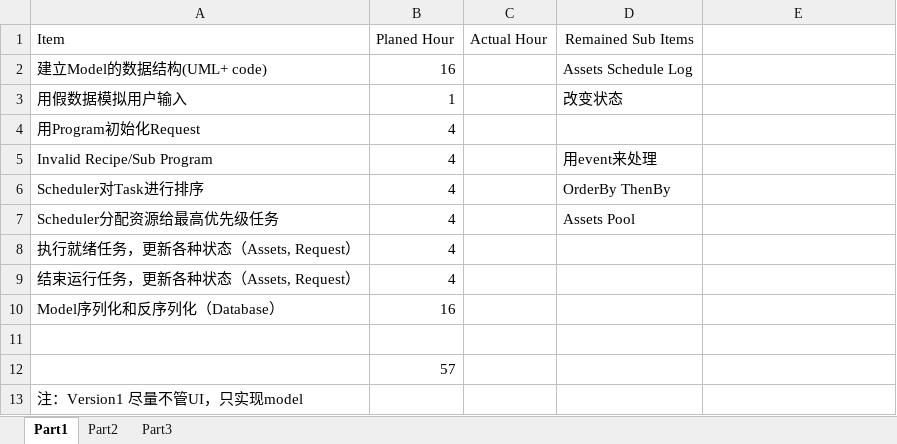
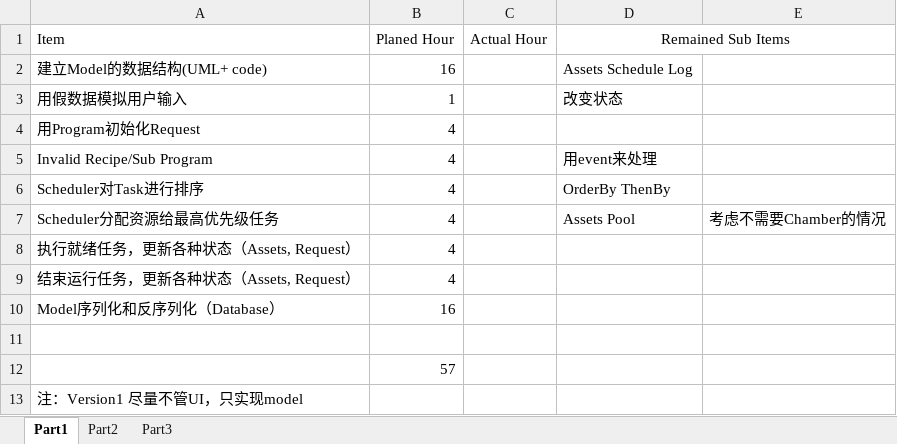
Before and after one commit to happylennychen/BCLabManager, an Excel workbook: Doc/SW Develop Schedule.xlsx, sheet Part1, drawn as a sheet; values as stored, in another font and other column widths than the file's, no borders; the diff names each change by its address in the sheet, - before the commit and + after, or states it on an @@ line.

```diff
--- a/Doc/SW Develop Schedule.xlsx (sheet Part1)
+++ b/Doc/SW Develop Schedule.xlsx (sheet Part1)
+D1:E1 merged
-E7: (empty)
+E7: 考虑不需要Chamber的情况
```
Also changed, not shown: 4 other files.
